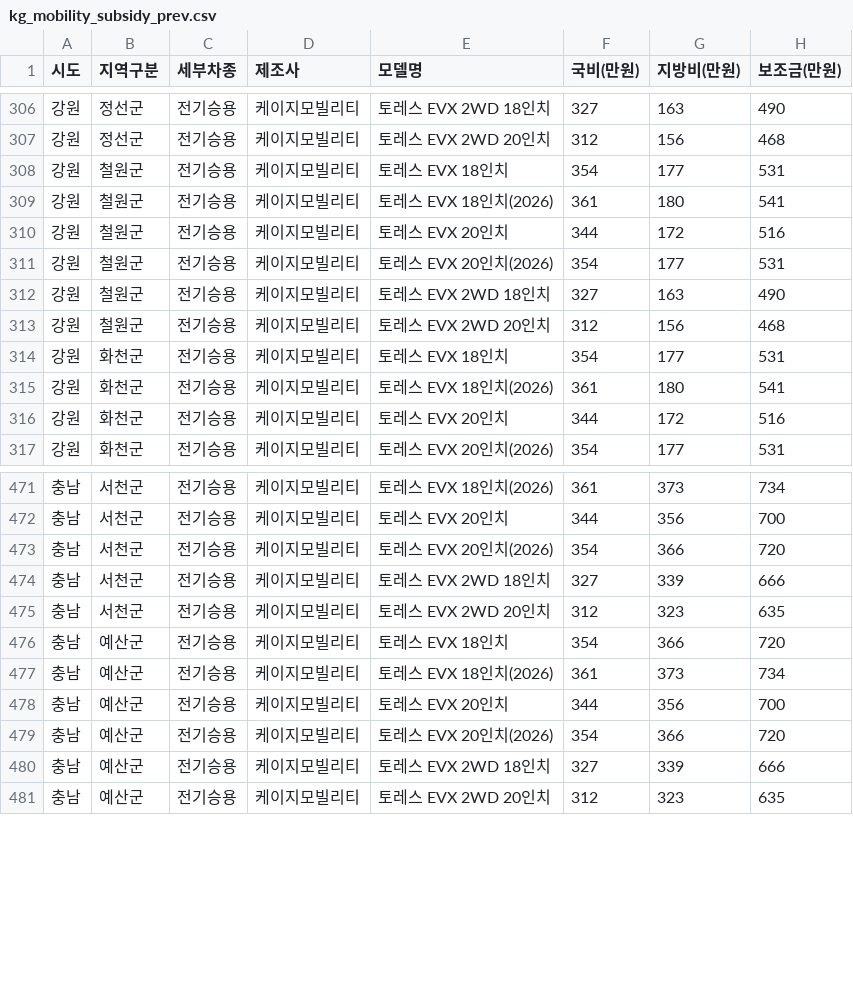
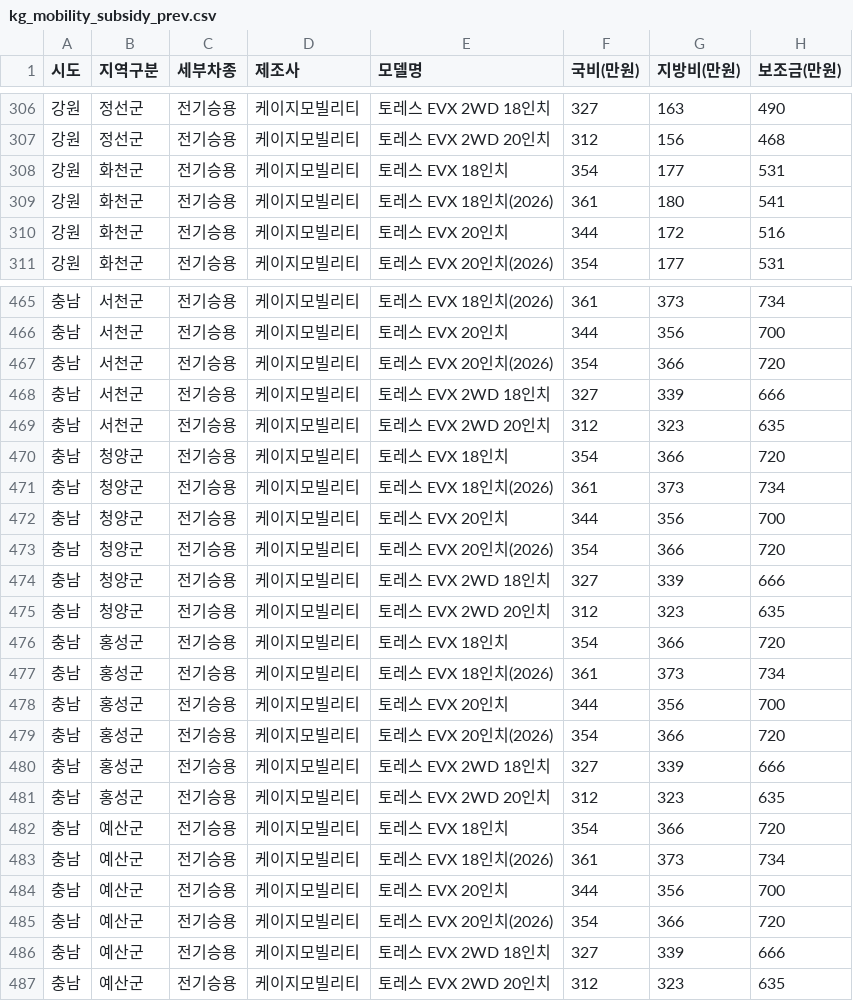
Before and after one commit to jjyinsight/subsidy, a CSV file: data/kg_mobility_subsidy_prev.csv, drawn as a sheet; only a part is shown, gaps mark what is left out.

```diff
--- a/data/kg_mobility_subsidy_prev.csv
+++ b/data/kg_mobility_subsidy_prev.csv
@@ -307,8 +307,2 @@
 강원,정선군,전기승용,케이지모빌리티,토레스 EVX 2WD 20인치,312,156,468
-강원,철원군,전기승용,케이지모빌리티,토레스 EVX 18인치,354,177,531
-강원,철원군,전기승용,케이지모빌리티,토레스 EVX 18인치(2026),361,180,541
-강원,철원군,전기승용,케이지모빌리티,토레스 EVX 20인치,344,172,516
-강원,철원군,전기승용,케이지모빌리티,토레스 EVX 20인치(2026),354,177,531
-강원,철원군,전기승용,케이지모빌리티,토레스 EVX 2WD 18인치,327,163,490
-강원,철원군,전기승용,케이지모빌리티,토레스 EVX 2WD 20인치,312,156,468
 강원,화천군,전기승용,케이지모빌리티,토레스 EVX 18인치,354,177,531
@@ -475,2 +469,14 @@
 충남,서천군,전기승용,케이지모빌리티,토레스 EVX 2WD 20인치,312,323,635
+충남,청양군,전기승용,케이지모빌리티,토레스 EVX 18인치,354,366,720
+충남,청양군,전기승용,케이지모빌리티,토레스 EVX 18인치(2026),361,373,734
+충남,청양군,전기승용,케이지모빌리티,토레스 EVX 20인치,344,356,700
+충남,청양군,전기승용,케이지모빌리티,토레스 EVX 20인치(2026),354,366,720
+충남,청양군,전기승용,케이지모빌리티,토레스 EVX 2WD 18인치,327,339,666
+충남,청양군,전기승용,케이지모빌리티,토레스 EVX 2WD 20인치,312,323,635
+충남,홍성군,전기승용,케이지모빌리티,토레스 EVX 18인치,354,366,720
+충남,홍성군,전기승용,케이지모빌리티,토레스 EVX 18인치(2026),361,373,734
+충남,홍성군,전기승용,케이지모빌리티,토레스 EVX 20인치,344,356,700
+충남,홍성군,전기승용,케이지모빌리티,토레스 EVX 20인치(2026),354,366,720
+충남,홍성군,전기승용,케이지모빌리티,토레스 EVX 2WD 18인치,327,339,666
+충남,홍성군,전기승용,케이지모빌리티,토레스 EVX 2WD 20인치,312,323,635
 충남,예산군,전기승용,케이지모빌리티,토레스 EVX 18인치,354,366,720
```
Also changed, not shown: 2 other files.
